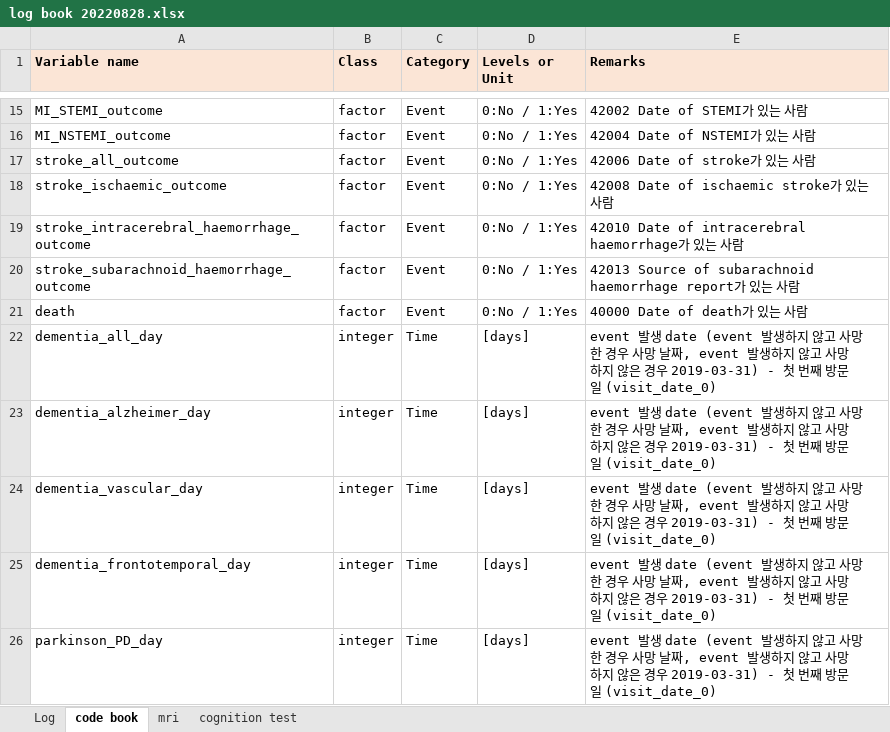
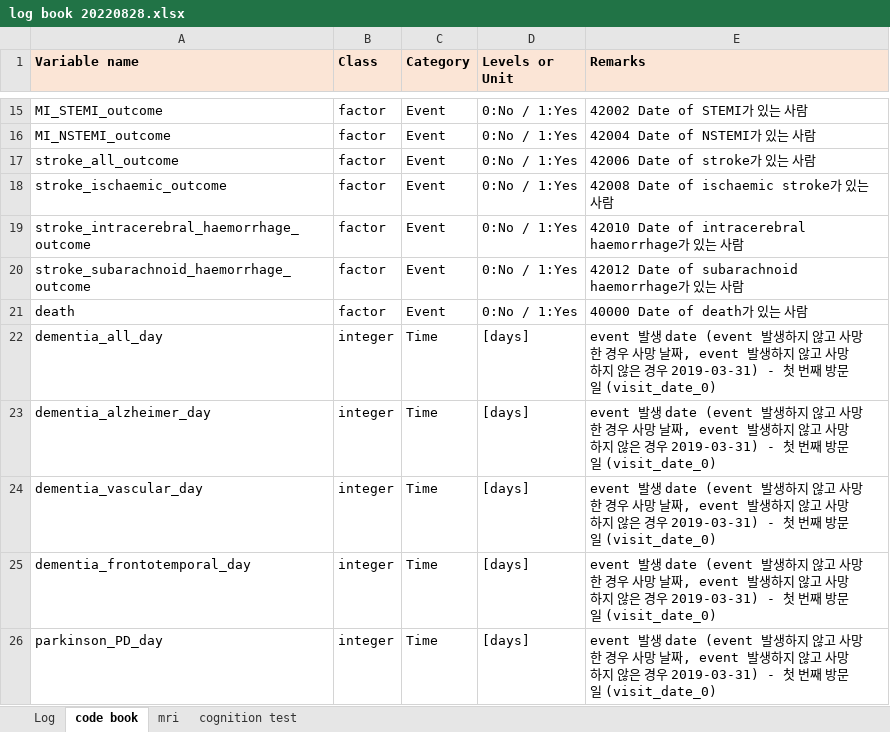
Before and after one commit to Heejoo-Ko/UKbiobank-KCH, an Excel workbook: log book 20220828.xlsx, sheet code book, drawn as a sheet; only a part is shown, gaps mark what is left out; values as stored, in another font and other column widths than the file's, no borders; the diff names each change by its address in the sheet, - before the commit and + after, or states it on an @@ line.

```diff
--- a/log book 20220828.xlsx (sheet code book)
+++ b/log book 20220828.xlsx (sheet code book)
-E20 (Remarks): 42013 Source of subarachnoid haemorrhage report가…
+E20 (Remarks): 42012 Date of subarachnoid haemorrhage가…
```
Also changed, not shown: 1 other file.
